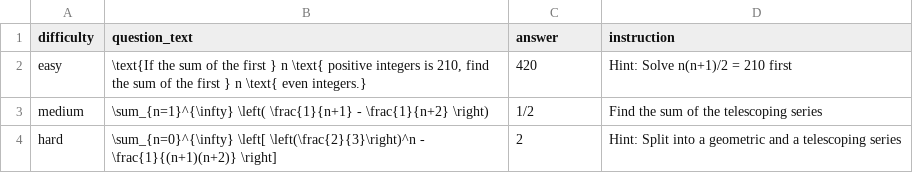
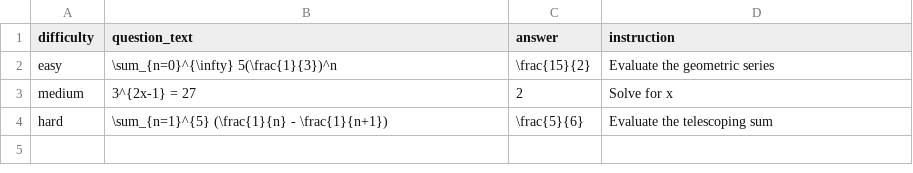
Before and after one commit to damaynedamionanderson-code/DailyMAth, a CSV file: questions.csv, drawn as a sheet.

Commit message:
Update questions.csv

```diff
--- a/questions.csv
+++ b/questions.csv
@@ -1,4 +1,4 @@
 difficulty,question_text,answer,instruction
-easy,"\text{If the sum of the first } n \text{ positive integers is 210, find the sum of the first } n \text{ even integers.}","420","Hint: Solve n(n+1)/2 = 210 first"
-medium,"\sum_{n=1}^{\infty} \left( \frac{1}{n+1} - \frac{1}{n+2} \right)","1/2","Find the sum of the telescoping series"
-hard,"\sum_{n=0}^{\infty} \left[ \left(\frac{2}{3}\right)^n - \frac{1}{(n+1)(n+2)} \right]","2","Hint: Split into a geometric and a telescoping series"
+easy,"\sum_{n=0}^{\infty} 5(\frac{1}{3})^n","\frac{15}{2}",Evaluate the geometric series
+medium,"3^{2x-1} = 27",2,Solve for x
+hard,"\sum_{n=1}^{5} (\frac{1}{n} - \frac{1}{n+1})","\frac{5}{6}",Evaluate the telescoping sum
```
